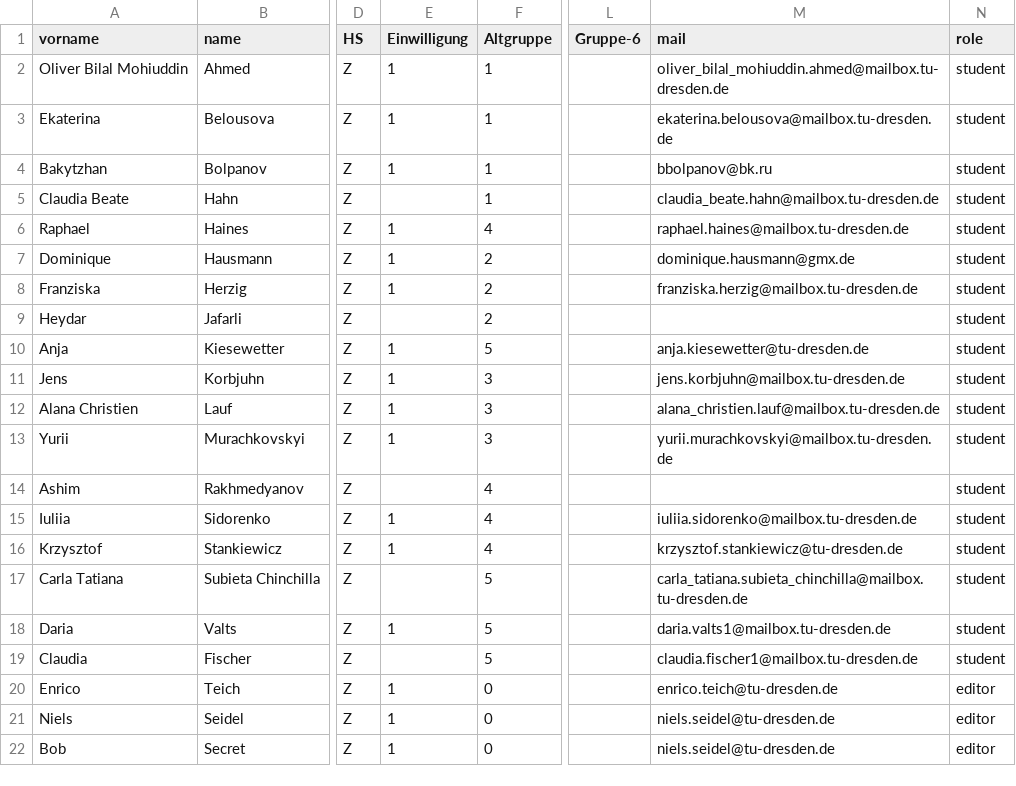
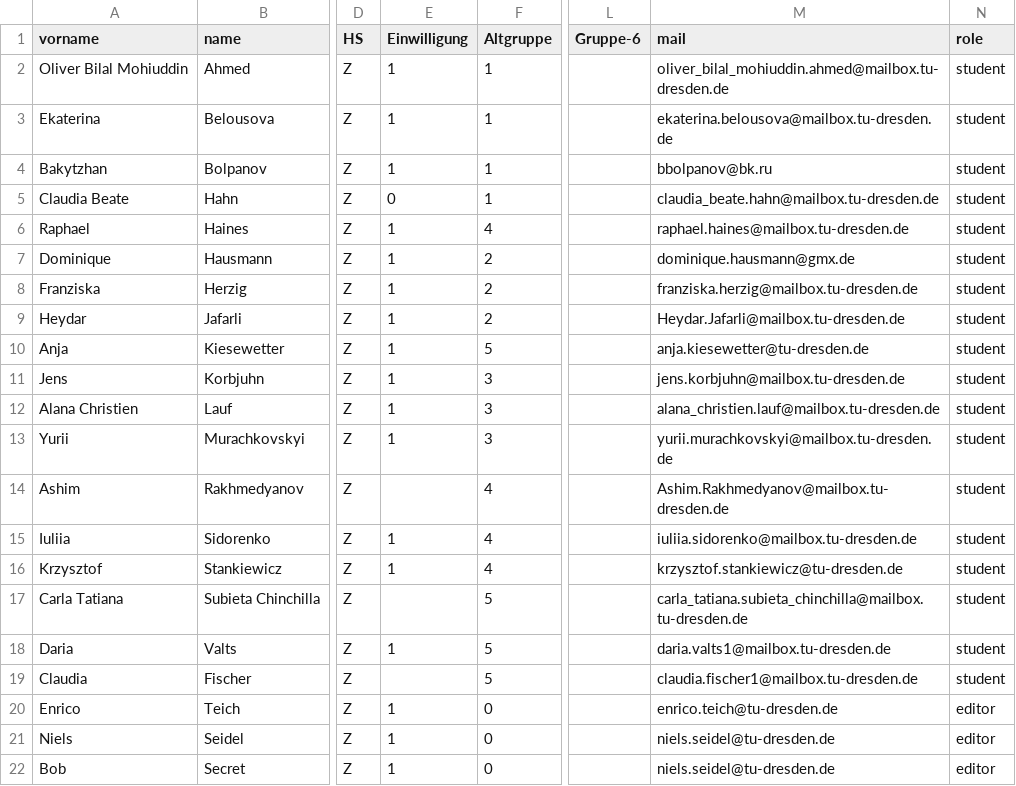
Before and after one commit to nise/vi-lab, a CSV file: data/etutor/users.csv, drawn as a sheet; only a part is shown, gaps mark what is left out; the diff names each change by its address in the sheet, - before the commit and + after, or states it on an @@ line.

```diff
--- a/data/etutor/users.csv
+++ b/data/etutor/users.csv
-E5 (Einwilligung): (empty)
+E5 (Einwilligung): 0
-E9 (Einwilligung): (empty)
+E9 (Einwilligung): 1
-M9 (mail): (empty)
+M9 (mail): Heydar.Jafarli@mailbox.tu-dresden.de
-M14 (mail): (empty)
+M14 (mail): Ashim.Rakhmedyanov@mailbox.tu-dresden.de
```
Also changed, not shown: 13 other files.
